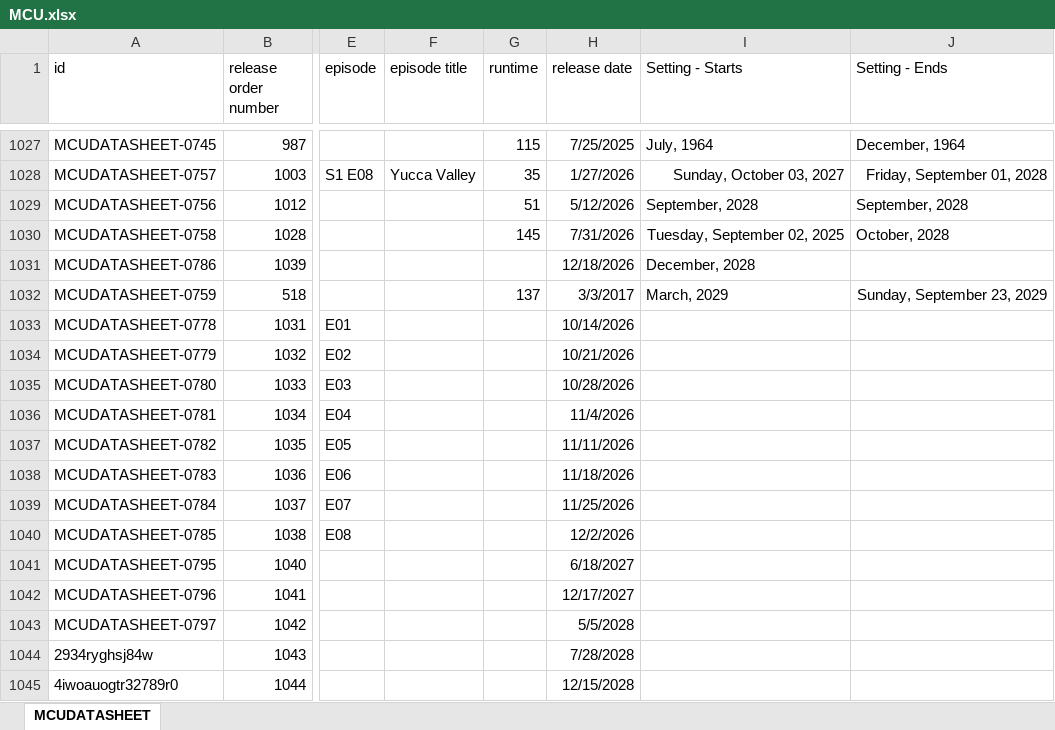
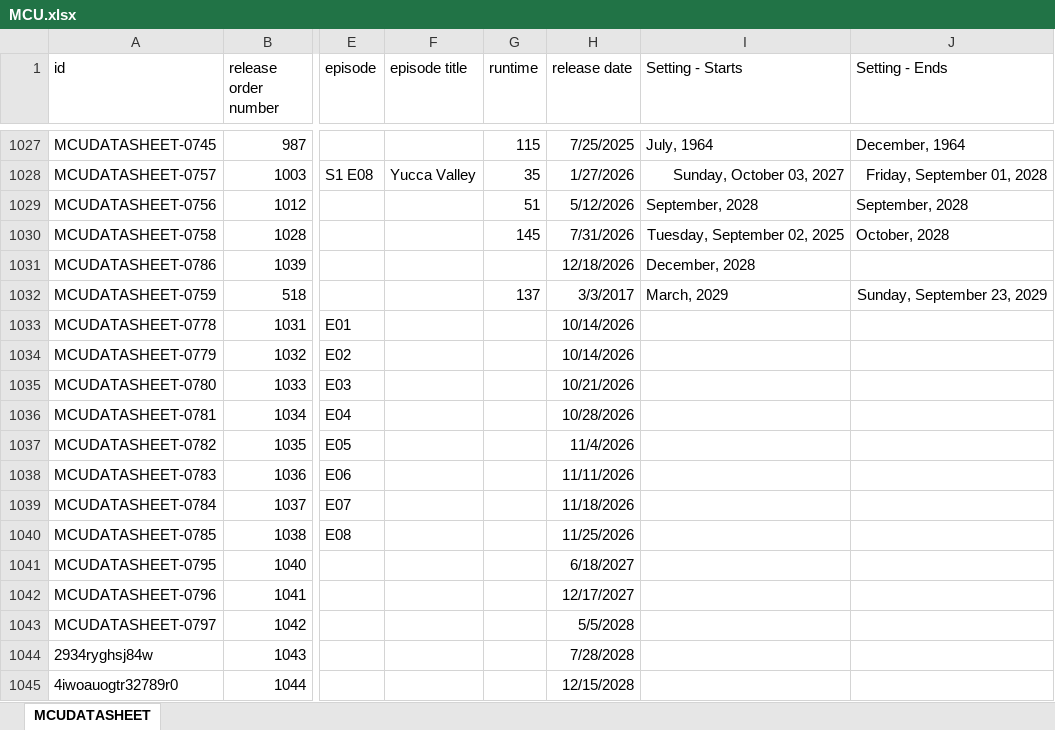
Before and after one commit to Arnixen/thecanoncatalog, an Excel workbook: MCU.xlsx, sheet MCUDATASHEET, drawn as a sheet; only a part is shown, gaps mark what is left out; values as stored, in another font and other column widths than the file's, no borders; the diff names each change by its address in the sheet, - before the commit and + after, or states it on an @@ line.

Commit message:
VisionQuest release dates updateds

```diff
--- a/MCU.xlsx (sheet MCUDATASHEET)
+++ b/MCU.xlsx (sheet MCUDATASHEET)
-H1034 (release date): 10/21/2026
+H1034 (release date): 10/14/2026
-H1035 (release date): 10/28/2026
+H1035 (release date): 10/21/2026
-H1036 (release date): 11/4/2026
+H1036 (release date): 10/28/2026
-H1037 (release date): 11/11/2026
+H1037 (release date): 11/4/2026
-H1038 (release date): 11/18/2026
+H1038 (release date): 11/11/2026
-H1039 (release date): 11/25/2026
+H1039 (release date): 11/18/2026
-H1040 (release date): 12/2/2026
+H1040 (release date): 11/25/2026
```
